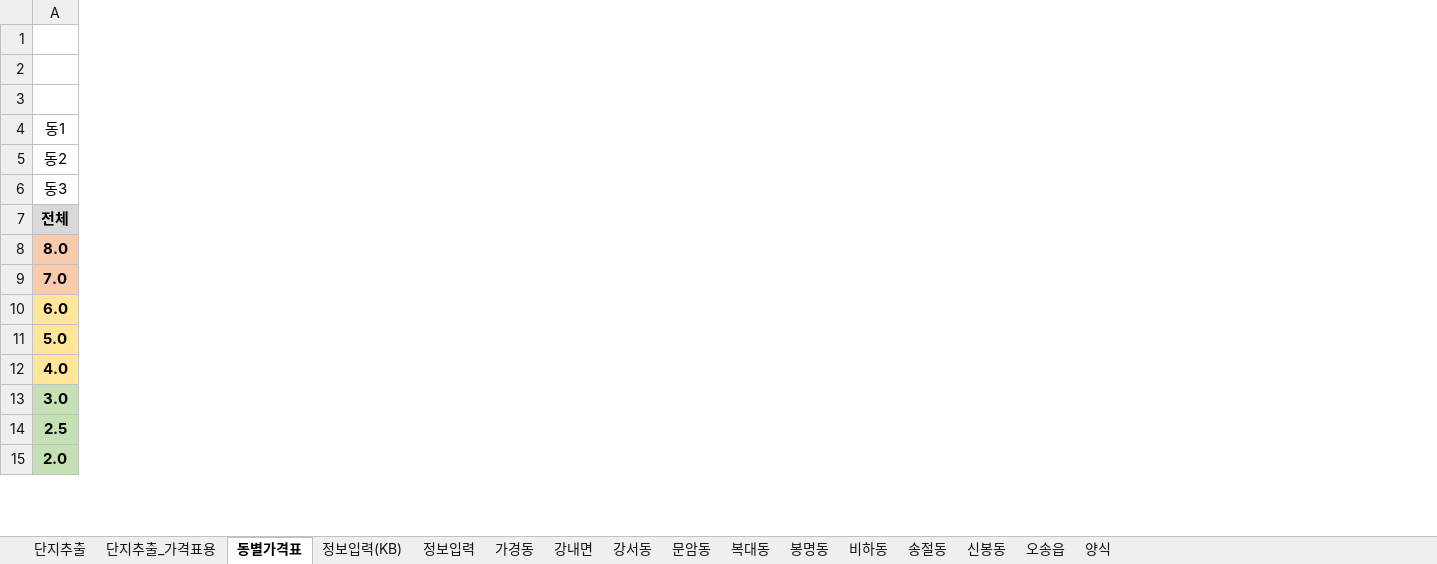
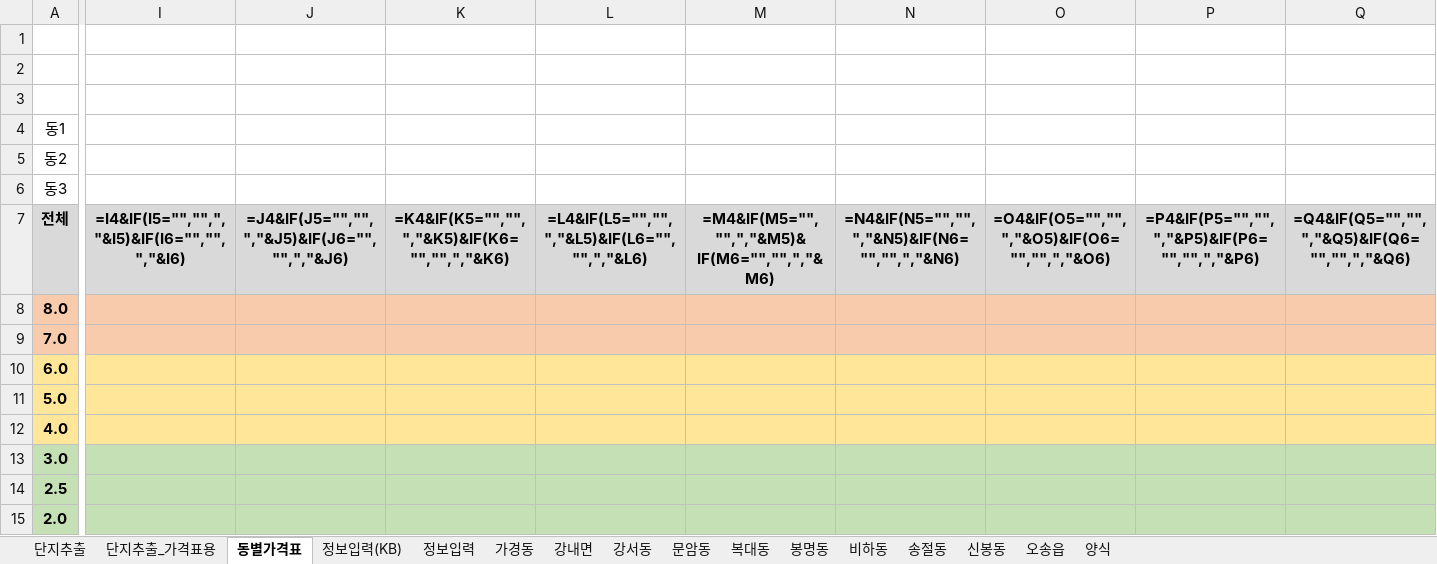
Before and after one commit to minsu-kwon-19/RealEstate, an Excel workbook: 시세표 청주시 흥덕구.xlsm, sheet 동별가격표, drawn as a sheet; only a part is shown, gaps mark what is left out; values as stored, in another font and other column widths than the file's, no borders; formulas without a stored value are shown as written; charts and pictures not drawn; removed rows and columns are numbered as before the commit, all else as after; rows hold the shown columns only; the diff covers the shown part only; the diff names each change by its address in the sheet, - before the commit and + after, or states it on an @@ line.

```diff
--- a/시세표 청주시 흥덕구.xlsm (sheet 동별가격표)
+++ b/시세표 청주시 흥덕구.xlsm (sheet 동별가격표)
+column I, empty
+column J, empty
+column K, empty
+column L, empty
+column M, empty
+column N, empty
+column O, empty
+column P, empty
+column Q, empty
-row 7: 전체
+row 7: 전체 | =I4&IF(I5="","",","&I5)&IF(I6="","",","&I6) | =J4&IF(J5="","",","&J5)&IF(J6="","",","&J6) | =K4&IF(K5="","",","&K5)&IF(K6="","",","&K6) | =L4&IF(L5="","",","&L5)&IF(L6="","",","&L6) | =M4&IF(M5="","",","&M5)&IF(M6="","",","&M6) | =N4&IF(N5="","",","&N5)&IF(N6="","",","&N6) | =O4&IF(O5="","",","&O5)&IF(O6="","",","&O6) | =P4&IF(P5="","",","&P5)&IF(P6="","",","&P6) | =Q4&IF(Q5="","",","&Q5)&IF(Q6="","",","&Q6)
```
Also changed, not shown: 4 added rows, 4 removed rows, 8 added columns, 2 removed columns and 41 edited cells elsewhere in this sheet, sheet 단지추출, sheet 복대동, sheet 가경동, sheet 봉명동, sheet 단지추출_가격표용, sheet 신봉동, 7 more sheets, charts or pictures, 시세표 원주시.xlsm, 시세표 창원시 성산구.xlsm, 39 other files.
